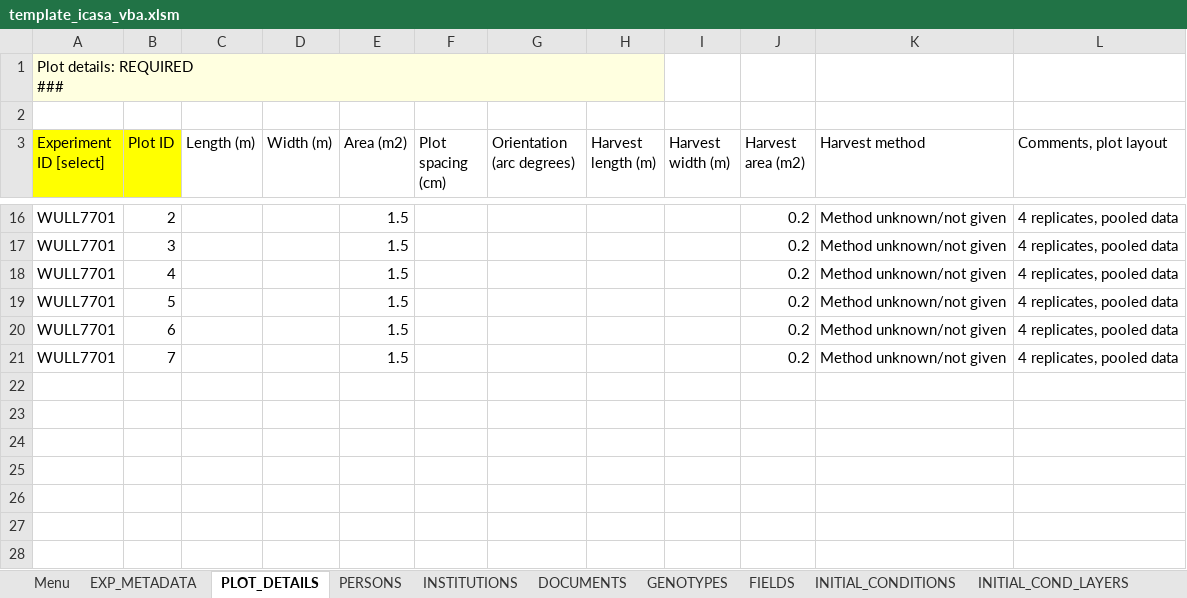
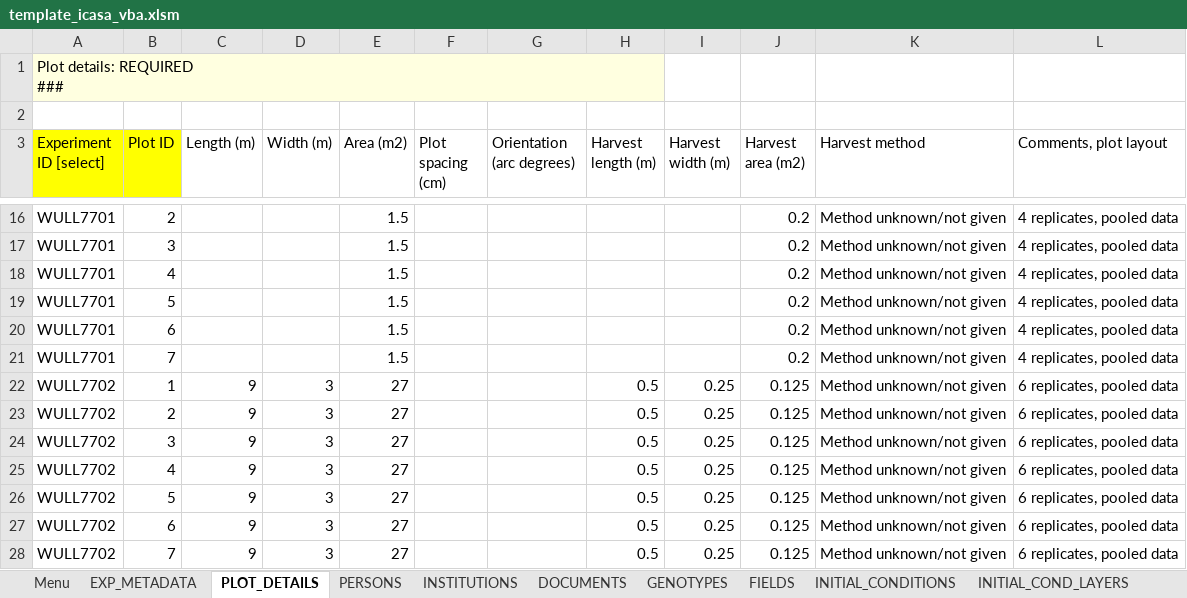
Before and after one commit to leroy-bml/csmInputTemplate, an Excel workbook: template_icasa_vba.xlsm, sheet PLOT_DETAILS, drawn as a sheet; only a part is shown, gaps mark what is left out; values as stored, in another font and other column widths than the file's, no borders; charts and pictures and table styles not drawn; the diff names each change by its address in the sheet, - before the commit and + after, or states it on an @@ line.

```diff
--- a/template_icasa_vba.xlsm (sheet PLOT_DETAILS)
+++ b/template_icasa_vba.xlsm (sheet PLOT_DETAILS)
+row 22: WULL7702 | 1 | 9 | 3 | 27 |  |  | 0.5 | 0.25 | 0.125 | Method unknown/not given | 6 replicates, pooled data
+row 23: WULL7702 | 2 | 9 | 3 | 27 |  |  | 0.5 | 0.25 | 0.125 | Method unknown/not given | 6 replicates, pooled data
+row 24: WULL7702 | 3 | 9 | 3 | 27 |  |  | 0.5 | 0.25 | 0.125 | Method unknown/not given | 6 replicates, pooled data
+row 25: WULL7702 | 4 | 9 | 3 | 27 |  |  | 0.5 | 0.25 | 0.125 | Method unknown/not given | 6 replicates, pooled data
+row 26: WULL7702 | 5 | 9 | 3 | 27 |  |  | 0.5 | 0.25 | 0.125 | Method unknown/not given | 6 replicates, pooled data
+row 27: WULL7702 | 6 | 9 | 3 | 27 |  |  | 0.5 | 0.25 | 0.125 | Method unknown/not given | 6 replicates, pooled data
+row 28: WULL7702 | 7 | 9 | 3 | 27 |  |  | 0.5 | 0.25 | 0.125 | Method unknown/not given | 6 replicates, pooled data
```
Also changed, not shown: sheet TREATMENTS, sheet FERTILIZERS, sheet FERTILIZER_APPLICS, sheet CHEMICAL_APPLICATIONS, sheet INITIAL_CONDITIONS, sheet OBS_DATA_LINKS, 12 more sheets, formulas that keep their value, charts or pictures.
